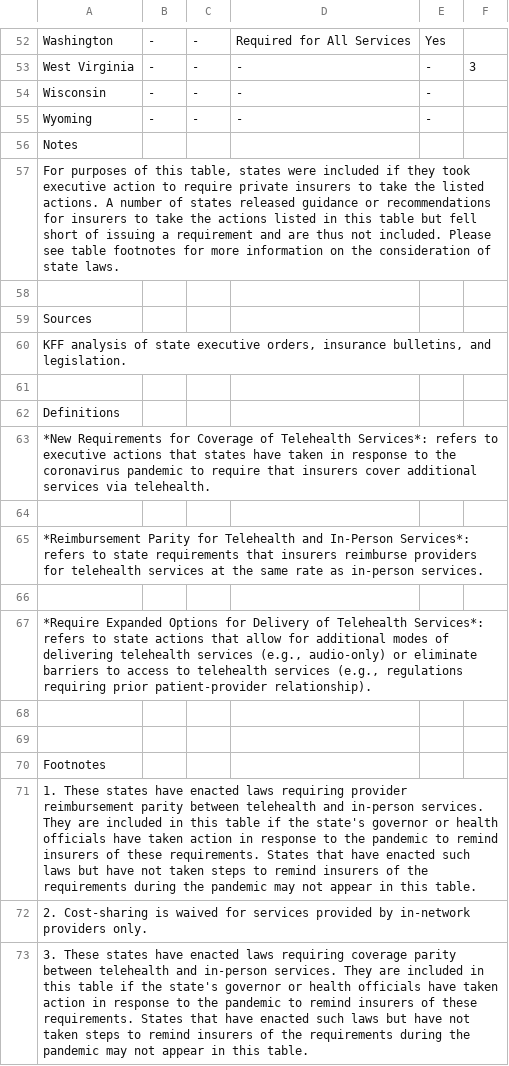
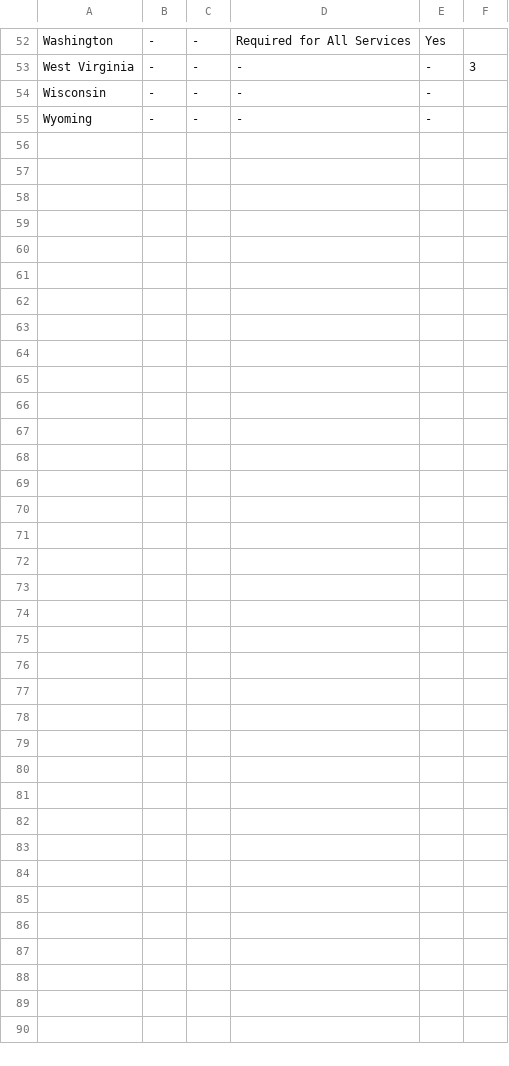
Before and after one commit to 209a-final-project/Covid-19-Prediction, a CSV file: EDA/policy-data/telehealth.csv, drawn as a sheet; only a part is shown, gaps mark what is left out.

Commit message:
update policy data from jhu & eda

```diff
--- a/EDA/policy-data/telehealth.csv
+++ b/EDA/policy-data/telehealth.csv
@@ -55,19 +55 @@
 "Wyoming","-","-","-","-"
-"Notes"
-"For purposes of this table, states were included if they took executive action to require private insurers to take the listed actions. A number of states released guidance or recommendations for insurers to take the actions listed in this table but fell short of issuing a requirement and are thus not included. Please see table footnotes for more information on the consideration of state laws."
-
-"Sources"
-"KFF analysis of state executive orders, insurance bulletins, and legislation."
-
-"Definitions"
-"*New Requirements for Coverage of Telehealth Services*: refers to executive actions that states have taken in response to the coronavirus pandemic to require that insurers cover additional services via telehealth."
-""
-"*Reimbursement Parity for Telehealth and In-Person Services*: refers to state requirements that insurers reimburse providers for telehealth services at the same rate as in-person services. "
-""
-"*Require Expanded Options for Delivery of Telehealth Services*: refers to state actions that allow for additional modes of delivering telehealth services (e.g., audio-only) or eliminate barriers to access to telehealth services (e.g., regulations requiring prior patient-provider relationship)."
-
-
-Footnotes
-"1. These states have enacted laws requiring provider reimbursement parity between telehealth and in-person services. They are included in this table if the state's governor or health officials have taken action in response to the pandemic to remind insurers of these requirements. States that have enacted such laws but have not taken steps to remind insurers of the requirements during the pandemic may not appear in this table."
-"2. Cost-sharing is waived for services provided by in-network providers only."
-"3. These states have enacted laws requiring coverage parity between telehealth and in-person services. They are included in this table if the state's governor or health officials have taken action in response to the pandemic to remind insurers of these requirements. States that have enacted such laws but have not taken steps to remind insurers of the requirements during the pandemic may not appear in this table."
```
Also changed, not shown: EDA/policy-data/health_policy.csv, EDA/policy-data/other_policy.csv, 1 other file.
